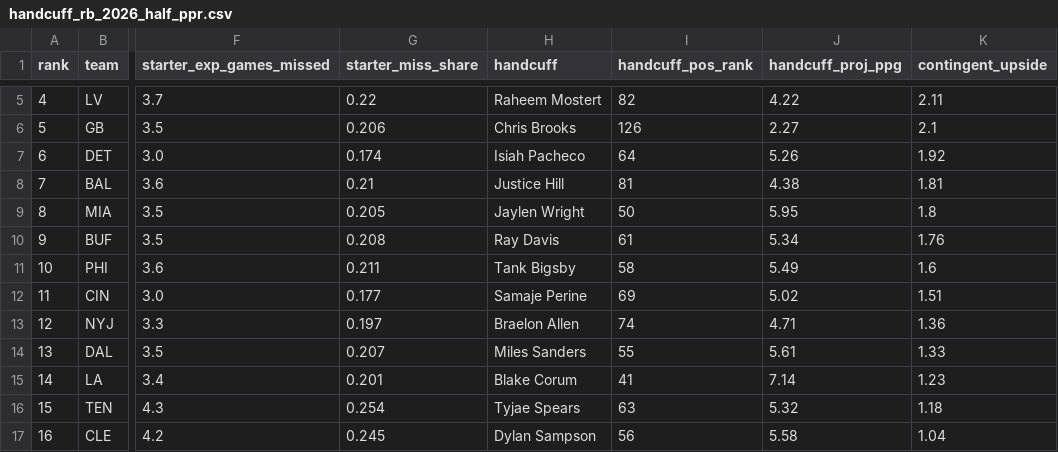
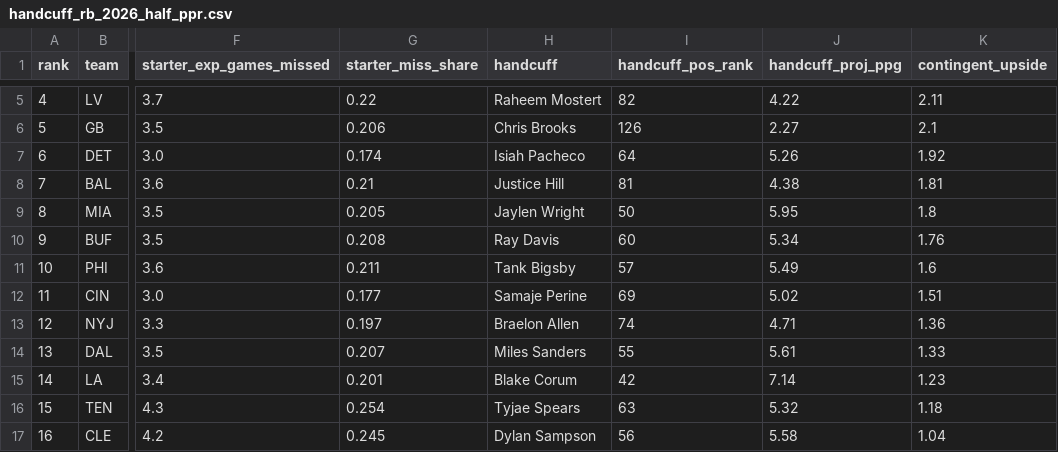
Before and after one commit to riders994/position_predictor, a CSV file: sports/football/reports/handcuff_rb_2026_half_ppr.csv, drawn as a sheet; only a part is shown, gaps mark what is left out; the diff names each change by its address in the sheet, - before the commit and + after, or states it on an @@ line.

```diff
--- a/sports/football/reports/handcuff_rb_2026_half_ppr.csv
+++ b/sports/football/reports/handcuff_rb_2026_half_ppr.csv
-I10 (handcuff_pos_rank): 61
+I10 (handcuff_pos_rank): 60
-I11 (handcuff_pos_rank): 58
+I11 (handcuff_pos_rank): 57
-I15 (handcuff_pos_rank): 41
+I15 (handcuff_pos_rank): 42
```
Also changed, not shown: sports/football/reports/handcuff_qb_2026.csv, sports/football/reports/handcuff_rb_2026.csv, 22 other files.
